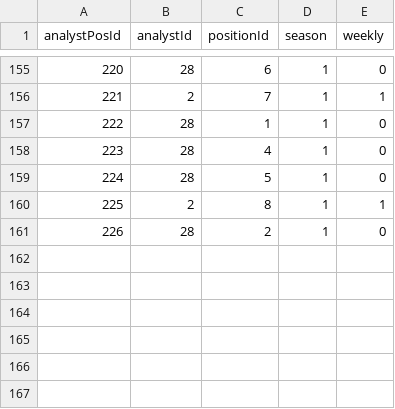
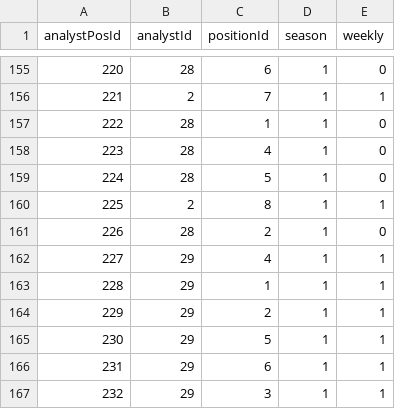
Before and after one commit to FantasyFootballAnalytics/FantasyFootballAnalyticsR, a CSV file: R Package/ffanalytics/data-raw/analystPositions.csv, drawn as a sheet; only a part is shown, gaps mark what is left out.

```diff
--- a/R Package/ffanalytics/data-raw/analystPositions.csv
+++ b/R Package/ffanalytics/data-raw/analystPositions.csv
@@ -161 +161,7 @@
 226,28,2,1,0
+227,29,4,1,1
+228,29,1,1,1
+229,29,2,1,1
+230,29,5,1,1
+231,29,6,1,1
+232,29,3,1,1
```
Also changed, not shown: R Package/ffanalytics/data-raw/dataColumns.csv, R Package/ffanalytics/data-raw/siteTables.csv, 18 other files.
